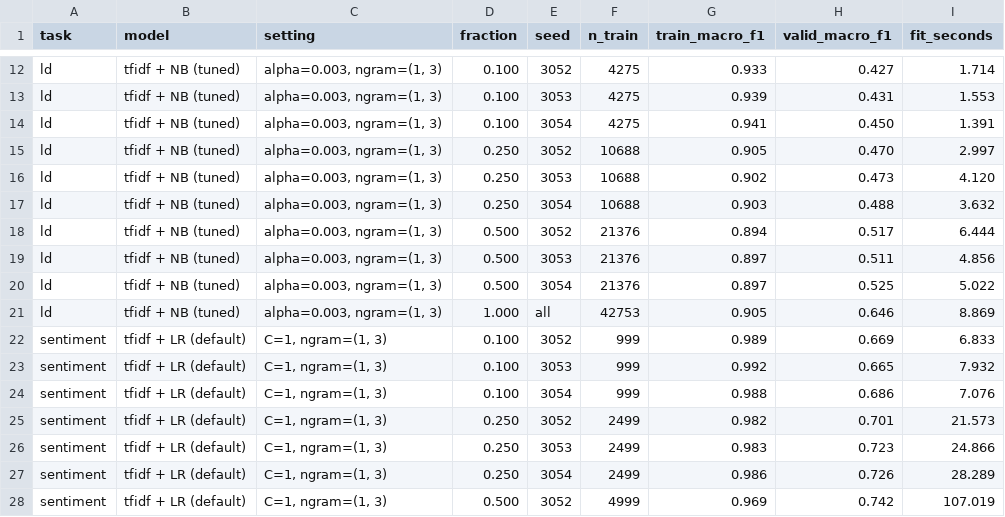
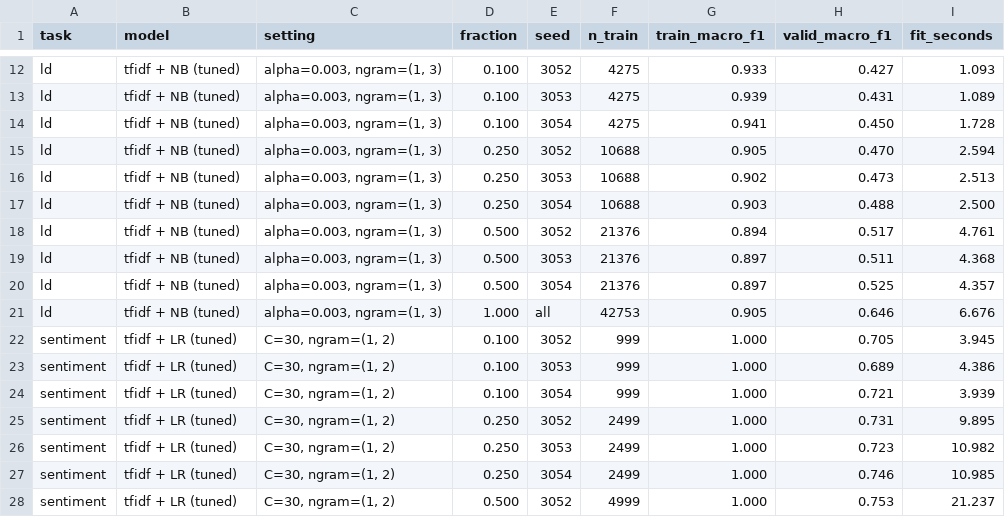
Before and after one commit to kharintirasakar437/Machine-Learning-Project-CantoneseNLU-Gamze-Kharintirasakar-Diana-Shawn-David, a CSV file: results/learning_curves.csv, drawn as a sheet; only a part is shown, gaps mark what is left out; the diff covers the shown part only; the diff names each change by its address in the sheet, - before the commit and + after, or states it on an @@ line.

Commit message:
Verify tuned M5 uncertainty and learning curves

```diff
--- a/results/learning_curves.csv
+++ b/results/learning_curves.csv
-I12 (fit_seconds): 1.714
+I12 (fit_seconds): 1.093
-I13 (fit_seconds): 1.553
+I13 (fit_seconds): 1.089
-I14 (fit_seconds): 1.391
+I14 (fit_seconds): 1.728
-I15 (fit_seconds): 2.997
+I15 (fit_seconds): 2.594
-I16 (fit_seconds): 4.120
+I16 (fit_seconds): 2.513
-I17 (fit_seconds): 3.632
+I17 (fit_seconds): 2.500
-I18 (fit_seconds): 6.444
+I18 (fit_seconds): 4.761
-I19 (fit_seconds): 4.856
+I19 (fit_seconds): 4.368
-I20 (fit_seconds): 5.022
+I20 (fit_seconds): 4.357
-I21 (fit_seconds): 8.869
+I21 (fit_seconds): 6.676
-B22:B28 (model): tfidf + LR (default)
+B22:B28 (model): tfidf + LR (tuned)
-C22:C28 (setting): C=1, ngram=(1, 3)
+C22:C28 (setting): C=30, ngram=(1, 2)
-G22 (train_macro_f1): 0.989
+G22 (train_macro_f1): 1.000
-H22 (valid_macro_f1): 0.669
+H22 (valid_macro_f1): 0.705
-I22 (fit_seconds): 6.833
+I22 (fit_seconds): 3.945
-G23 (train_macro_f1): 0.992
+G23 (train_macro_f1): 1.000
-H23 (valid_macro_f1): 0.665
+H23 (valid_macro_f1): 0.689
-I23 (fit_seconds): 7.932
+I23 (fit_seconds): 4.386
-G24 (train_macro_f1): 0.988
+G24 (train_macro_f1): 1.000
-H24 (valid_macro_f1): 0.686
+H24 (valid_macro_f1): 0.721
-I24 (fit_seconds): 7.076
+I24 (fit_seconds): 3.939
-G25 (train_macro_f1): 0.982
+G25 (train_macro_f1): 1.000
-H25 (valid_macro_f1): 0.701
+H25 (valid_macro_f1): 0.731
-I25 (fit_seconds): 21.573
+I25 (fit_seconds): 9.895
-G26 (train_macro_f1): 0.983
+G26 (train_macro_f1): 1.000
-I26 (fit_seconds): 24.866
+I26 (fit_seconds): 10.982
-G27 (train_macro_f1): 0.986
+G27 (train_macro_f1): 1.000
-H27 (valid_macro_f1): 0.726
+H27 (valid_macro_f1): 0.746
-I27 (fit_seconds): 28.289
+I27 (fit_seconds): 10.985
-G28 (train_macro_f1): 0.969
+G28 (train_macro_f1): 1.000
-H28 (valid_macro_f1): 0.742
+H28 (valid_macro_f1): 0.753
-I28 (fit_seconds): 107.019
+I28 (fit_seconds): 21.237
```
Also changed, not shown: 75 edited cells elsewhere in this file, results/learning_curves_summary.csv, results/uncertainty_ci.csv, 6 other files.
